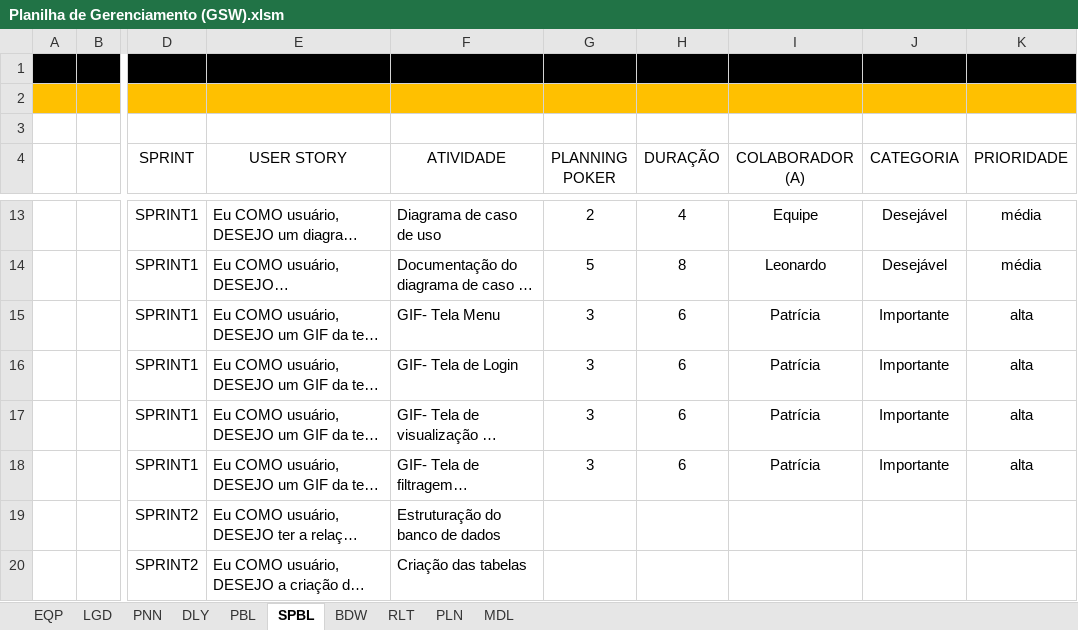
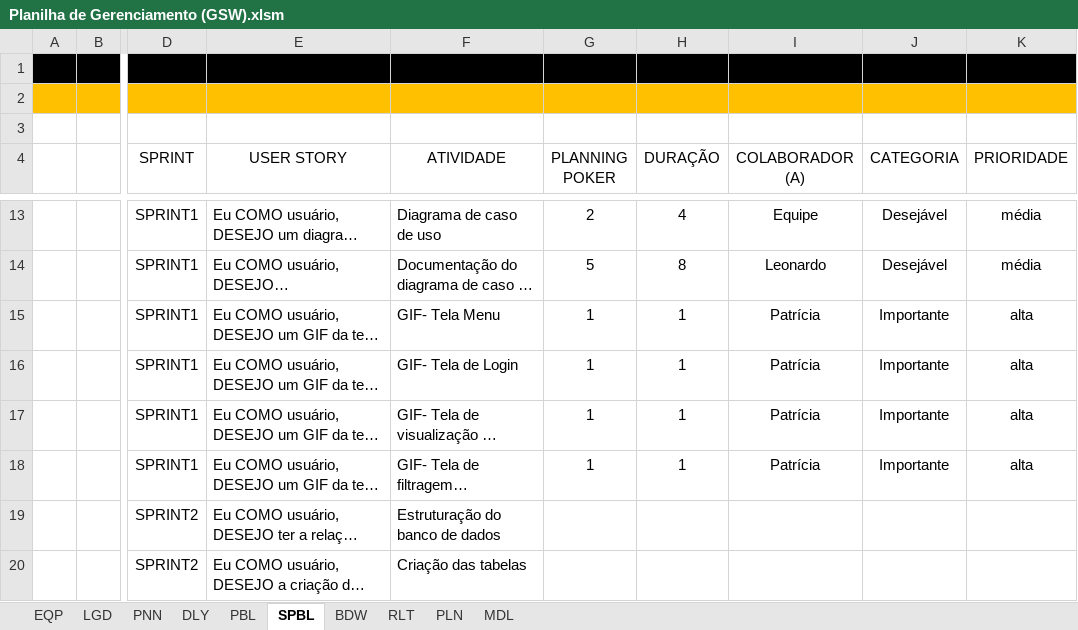
Before and after one commit to Leo0256/Equipe_Lider-Projeto_GSW, an Excel workbook: Arquivos/Artefatos/Planilha de Gerenciamento (GSW).xlsm, sheet SPBL, drawn as a sheet; only a part is shown, gaps mark what is left out; long unchanged cells end in …; values as stored, in another font and other column widths than the file's, no borders; charts and pictures and conditional formats and table styles not drawn; the diff names each change by its address in the sheet, - before the commit and + after, or states it on an @@ line.

```diff
--- a/Arquivos/Artefatos/Planilha de Gerenciamento (GSW).xlsm (sheet SPBL)
+++ b/Arquivos/Artefatos/Planilha de Gerenciamento (GSW).xlsm (sheet SPBL)
-G15:G18 (PLANNING POKER): 3
+G15:G18 (PLANNING POKER): 1
-H15:H18 (DURAÇÃO): 6
+H15:H18 (DURAÇÃO): 1
```
Also changed, not shown: sheet BDW, charts or pictures, 1 other file.
